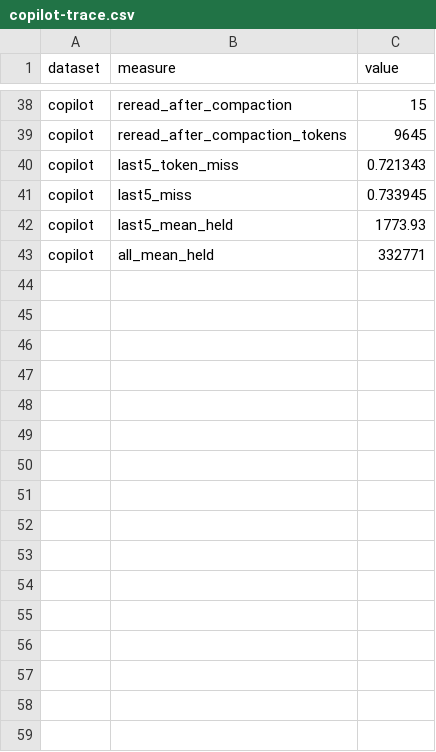
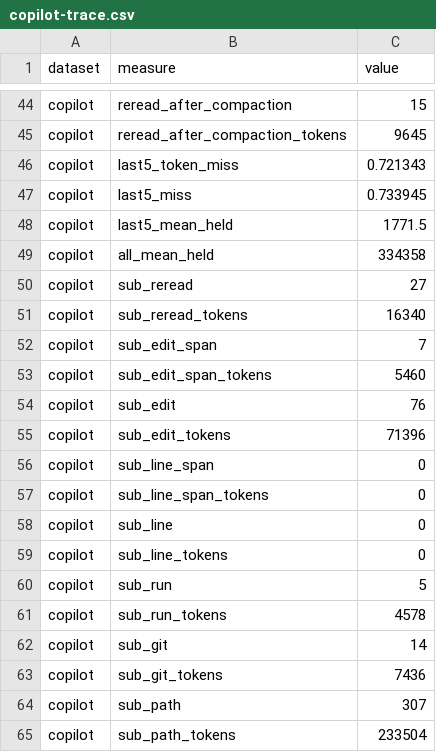
Before and after one commit to Clawdlinux/atticdb, a CSV file: research/ctxcache/results/copilot-trace.csv, drawn as a sheet; only a part is shown, gaps mark what is left out; the diff covers the shown part only.

```diff
--- a/research/ctxcache/results/copilot-trace.csv
+++ b/research/ctxcache/results/copilot-trace.csv
@@ -41,3 +47,19 @@ copilot,last5_token_miss,0.721343
 copilot,last5_miss,0.733945
-copilot,last5_mean_held,1773.93
-copilot,all_mean_held,332771
+copilot,last5_mean_held,1771.5
+copilot,all_mean_held,334358
+copilot,sub_reread,27
+copilot,sub_reread_tokens,16340
+copilot,sub_edit_span,7
+copilot,sub_edit_span_tokens,5460
+copilot,sub_edit,76
+copilot,sub_edit_tokens,71396
+copilot,sub_line_span,0
+copilot,sub_line_span_tokens,0
+copilot,sub_line,0
+copilot,sub_line_tokens,0
+copilot,sub_run,5
+copilot,sub_run_tokens,4578
+copilot,sub_git,14
+copilot,sub_git_tokens,7436
+copilot,sub_path,307
+copilot,sub_path_tokens,233504
```
Also changed, not shown: 6 added rows and 17 edited cells elsewhere in this file, research/ctxcache/results/copilot.csv, research/ctxcache/results/openhands-trace.csv, 19 other files.
